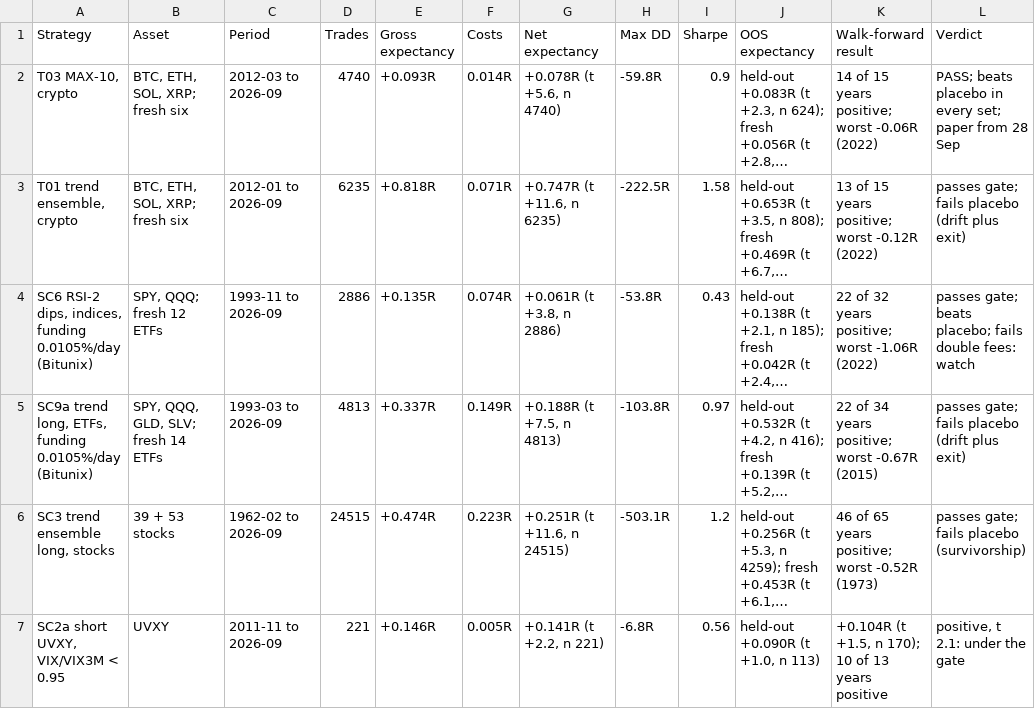
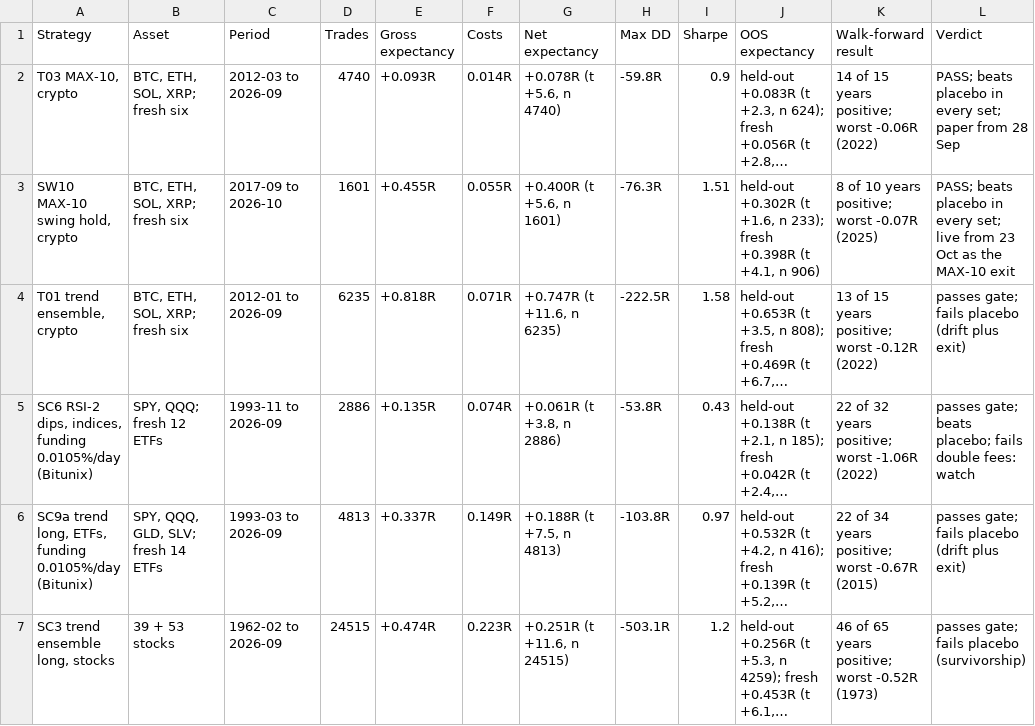
Before and after one commit to cdit-res/bitunix-sleeve, a CSV file: research/results_table.csv, drawn as a sheet; only a part is shown; the shorter side is filled out with more unchanged rows; long unchanged cells end in …; the diff names each change by its address in the sheet, - before the commit and + after, or states it on an @@ line.

```diff
--- a/research/results_table.csv
+++ b/research/results_table.csv
+row 3: SW10 MAX-10 swing hold, crypto | BTC, ETH, SOL, XRP; fresh six | 2017-09 to 2026-10 | 1601 | +0.455R | 0.055R | +0.400R (t +5.6, n 1601) | -76.3R | 1.51 | held-out +0.302R (t +1.6, n 233); fresh +0.398R (t +4.1, n 906) | 8 of 10 years positive; worst -0.07R (2025) | PASS; beats placebo in every set; live from 23 Oct as the MAX-10 exit
```
Also changed, not shown: research/ledger.csv, 11 other files.
